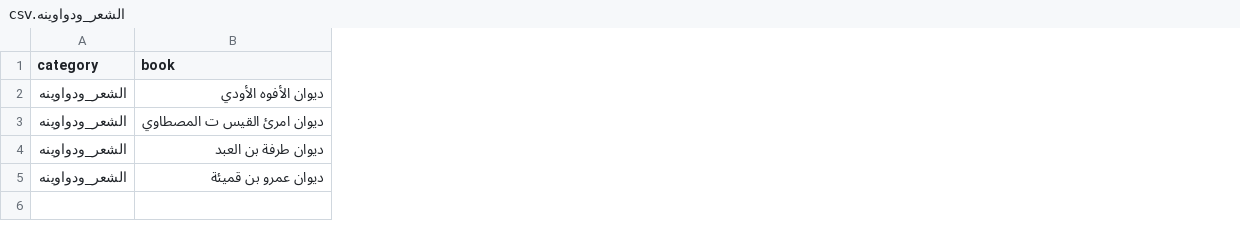
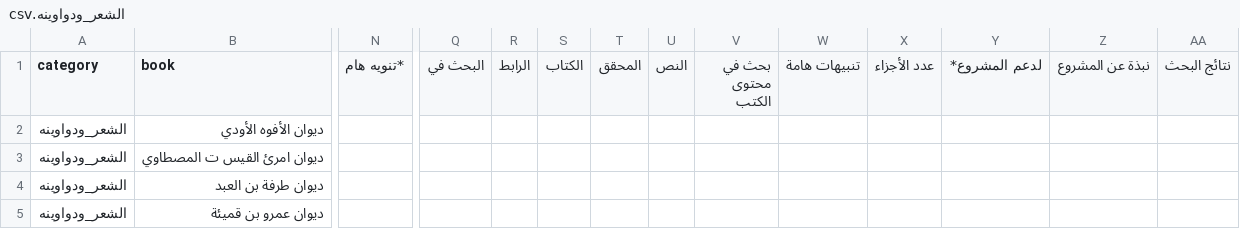
Before and after one commit to farhan281/al-qalam-project, a CSV file: shamela_output/reports/الشعر_ودواوينه.csv, drawn as a sheet; only a part is shown, gaps mark what is left out; the diff covers the shown part only; the diff names each change by its address in the sheet, - before the commit and + after, or states it on an @@ line.

```diff
--- a/shamela_output/reports/الشعر_ودواوينه.csv
+++ b/shamela_output/reports/الشعر_ودواوينه.csv
+column N (*تنويه هام), empty
+column Q (البحث في), empty
+column R (الرابط), empty
+column S (الكتاب), empty
+column T (المحقق), empty
+column U (النص), empty
+column V (بحث في محتوى الكتب), empty
+column W (تنبيهات هامة), empty
+column X (عدد الأجزاء), empty
+column Y (لدعم المشروع*), empty
+column Z (نبذة عن المشروع), empty
+column AA (نتائج البحث), empty
```
Also changed, not shown: 5 edited cells elsewhere in this file, shamela_output/report.csv, shamela_output/reports/العقيدة.csv, 20 other files.
